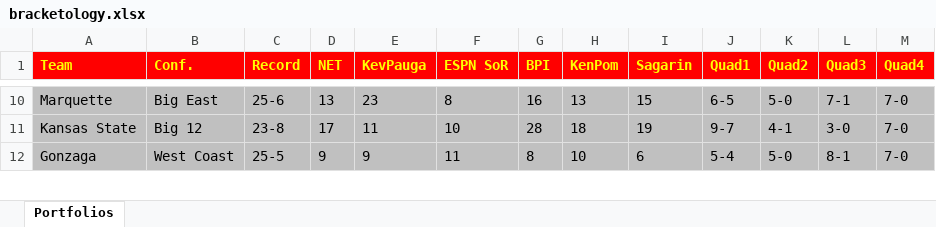
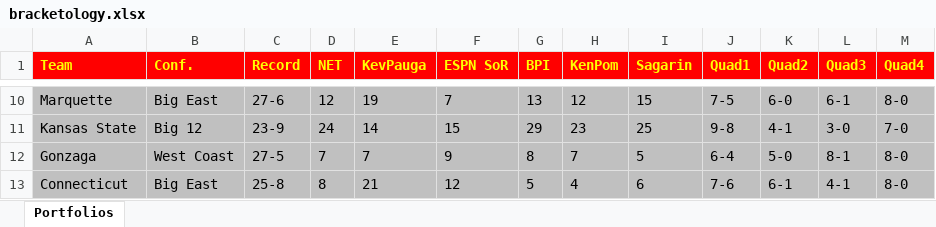
Before and after one commit to brk9009/NCAATournament, an Excel workbook: bracketology.xlsx, sheet Portfolios, drawn as a sheet; only a part is shown, gaps mark what is left out; values as stored, in another font and other column widths than the file's, no borders; the diff covers the shown part only; the diff names each change by its address in the sheet, - before the commit and + after, or states it on an @@ line.

```diff
--- a/bracketology.xlsx (sheet Portfolios)
+++ b/bracketology.xlsx (sheet Portfolios)
-C10 (Record): 25-6
+C10 (Record): 27-6
-D10 (NET): 13
+D10 (NET): 12
-E10 (KevPauga): 23
+E10 (KevPauga): 19
-F10 (ESPN SoR): 8
+F10 (ESPN SoR): 7
-G10 (BPI): 16
+G10 (BPI): 13
-H10 (KenPom): 13
+H10 (KenPom): 12
-J10 (Quad1): 6-5
+J10 (Quad1): 7-5
-K10 (Quad2): 5-0
+K10 (Quad2): 6-0
-L10 (Quad3): 7-1
+L10 (Quad3): 6-1
-M10 (Quad4): 7-0
+M10 (Quad4): 8-0
-C11 (Record): 23-8
+C11 (Record): 23-9
-D11 (NET): 17
+D11 (NET): 24
-E11 (KevPauga): 11
+E11 (KevPauga): 14
-F11 (ESPN SoR): 10
+F11 (ESPN SoR): 15
-G11 (BPI): 28
+G11 (BPI): 29
-H11 (KenPom): 18
+H11 (KenPom): 23
-I11 (Sagarin): 19
+I11 (Sagarin): 25
-J11 (Quad1): 9-7
+J11 (Quad1): 9-8
-C12 (Record): 25-5
+C12 (Record): 27-5
-D12 (NET): 9
+D12 (NET): 7
-E12 (KevPauga): 9
+E12 (KevPauga): 7
-F12 (ESPN SoR): 11
+F12 (ESPN SoR): 9
-H12 (KenPom): 10
+H12 (KenPom): 7
-I12 (Sagarin): 6
+I12 (Sagarin): 5
-J12 (Quad1): 5-4
+J12 (Quad1): 6-4
-M12 (Quad4): 7-0
+M12 (Quad4): 8-0
+row 13: Connecticut | Big East | 25-8 | 8 | 21 | 12 | 5 | 4 | 6 | 7-6 | 6-1 | 4-1 | 8-0
```
Also changed, not shown: 22 added rows, 20 removed rows and 366 edited cells elsewhere in this sheet, 1 other file.
